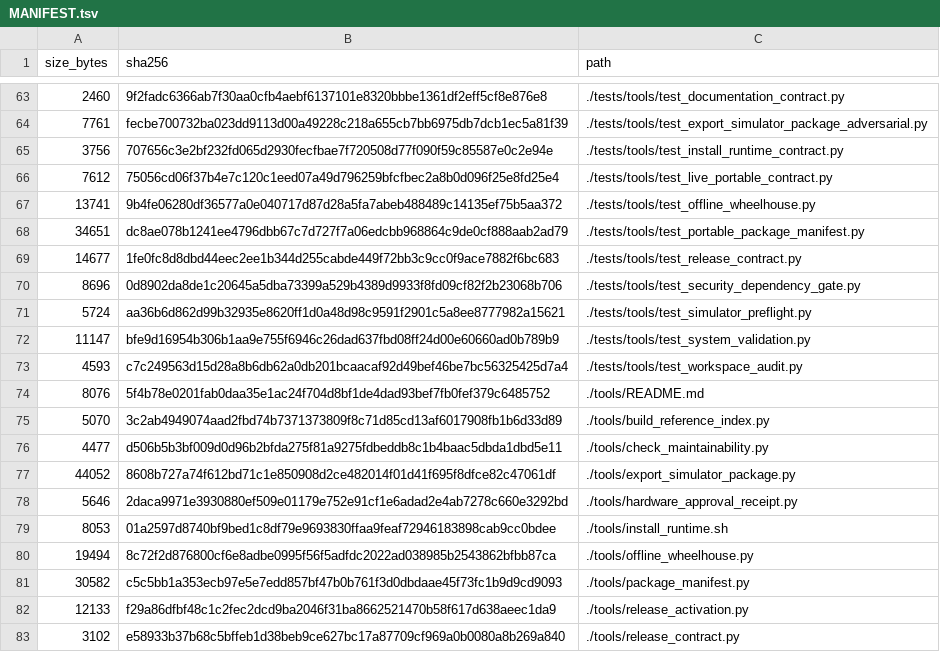
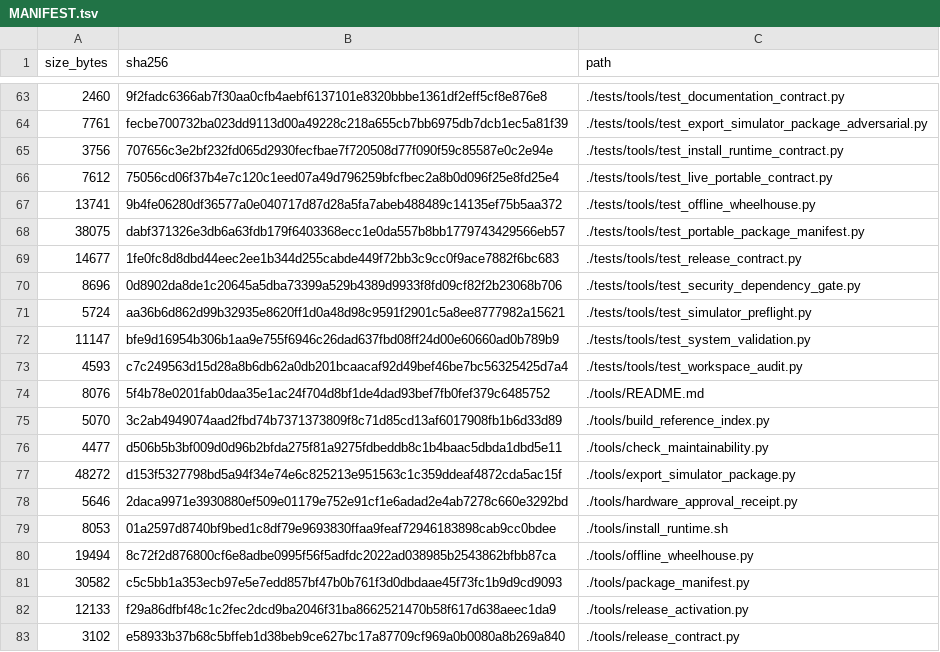
Before and after one commit to 1122-gggggg/wulai-sfm-localization, a TSV file: MANIFEST.tsv, drawn as a sheet; only a part is shown, gaps mark what is left out; removed rows and columns are numbered as before the commit, all else as after; the diff names each change by its address in the sheet, - before the commit and + after, or states it on an @@ line.

Commit message:
fix portable site route discovery

```diff
--- a/MANIFEST.tsv
+++ b/MANIFEST.tsv
-row 68: 34651 | dc8ae078b1241ee4796dbb67c7d727f7a06edcbb968864c9de0cf888aab2ad79 | ./tests/tools/test_portable_package_manifest.py
+row 68: 38075 | dabf371326e3db6a63fdb179f6403368ecc1e0da557b8bb1779743429566eb57 | ./tests/tools/test_portable_package_manifest.py
-row 77: 44052 | 8608b727a74f612bd71c1e850908d2ce482014f01d41f695f8dfce82c47061df | ./tools/export_simulator_package.py
+row 77: 48272 | d153f5327798bd5a94f34e74e6c825213e951563c1c359ddeaf4872cda5ac15f | ./tools/export_simulator_package.py
```
Also changed, not shown: 4 other files.
